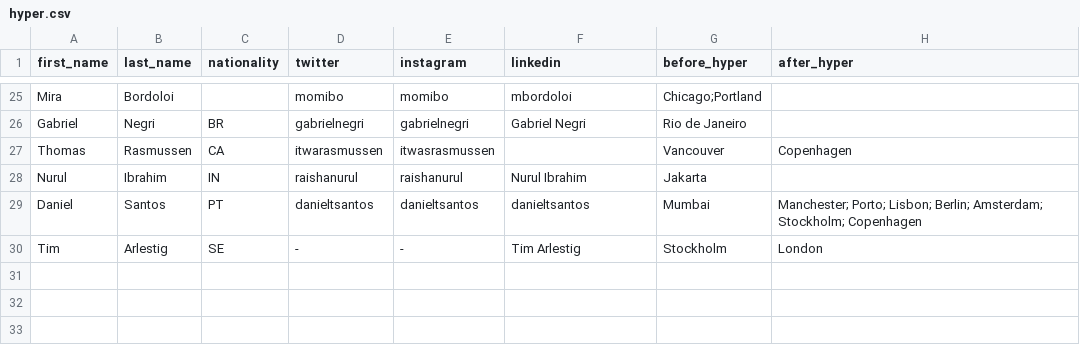
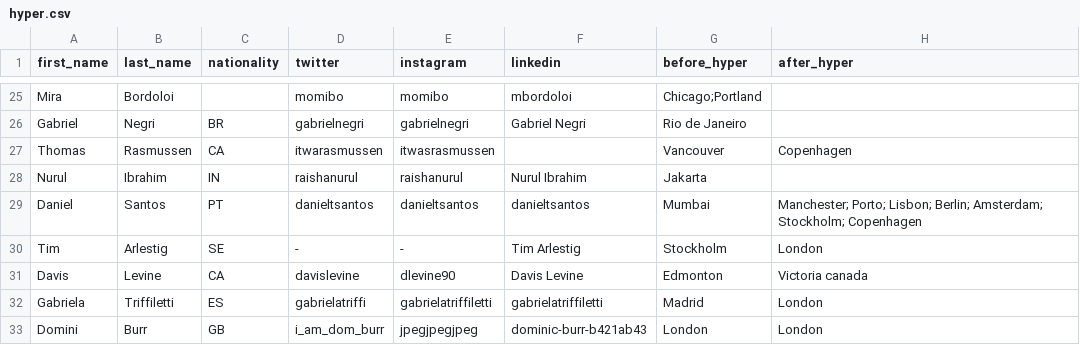
Before and after one commit to dpwoert/HI-journey, a CSV file: data/hyper.csv, drawn as a sheet; only a part is shown, gaps mark what is left out; the diff names each change by its address in the sheet, - before the commit and + after, or states it on an @@ line.

```diff
--- a/data/hyper.csv
+++ b/data/hyper.csv
+row 31: Davis | Levine | CA | davislevine | dlevine90 | Davis Levine | Edmonton | Victoria canada
+row 32: Gabriela | Triffiletti | ES | gabrielatriffi | gabrielatriffiletti | gabrielatriffiletti | Madrid | London
+row 33: Domini | Burr | GB | i_am_dom_burr | jpegjpegjpeg | dominic-burr-b421ab43 | London | London
```
Also changed, not shown: 1 other file.
